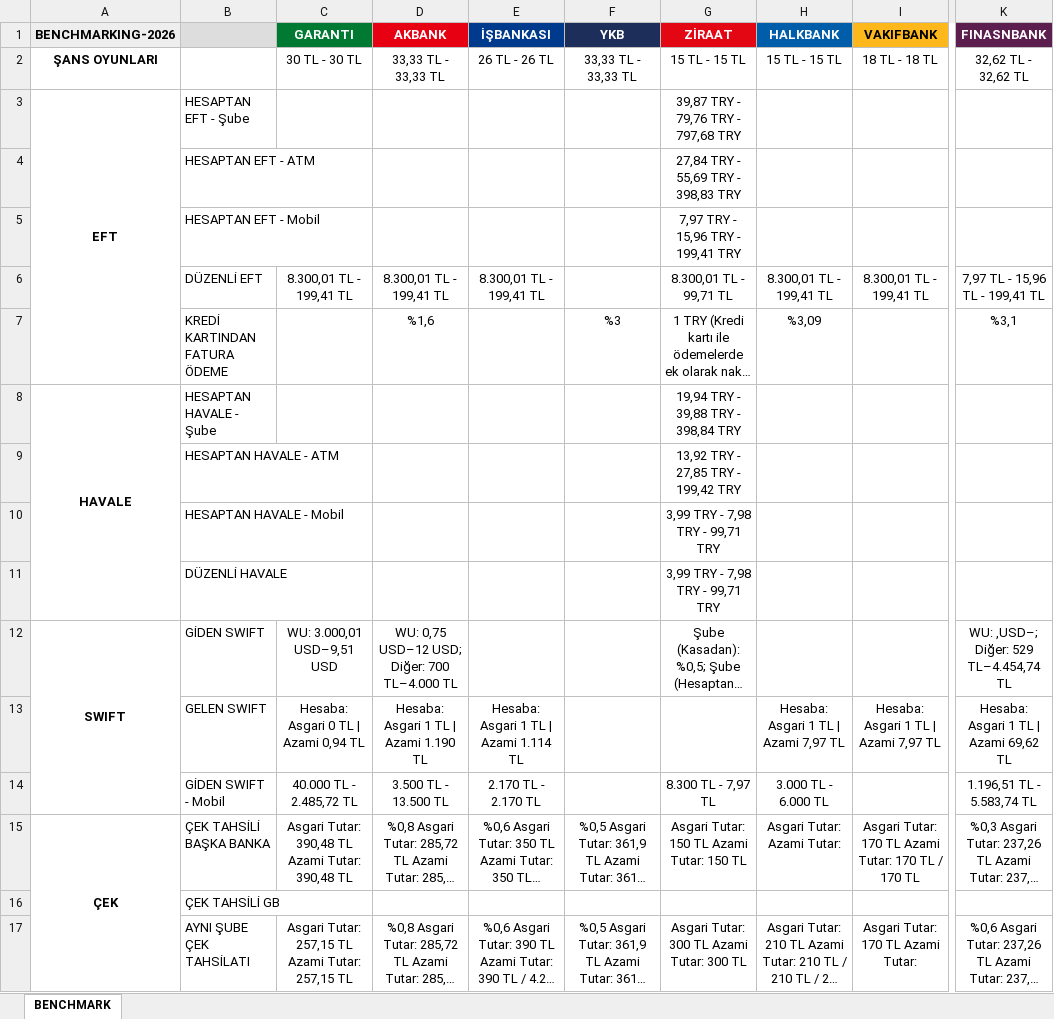
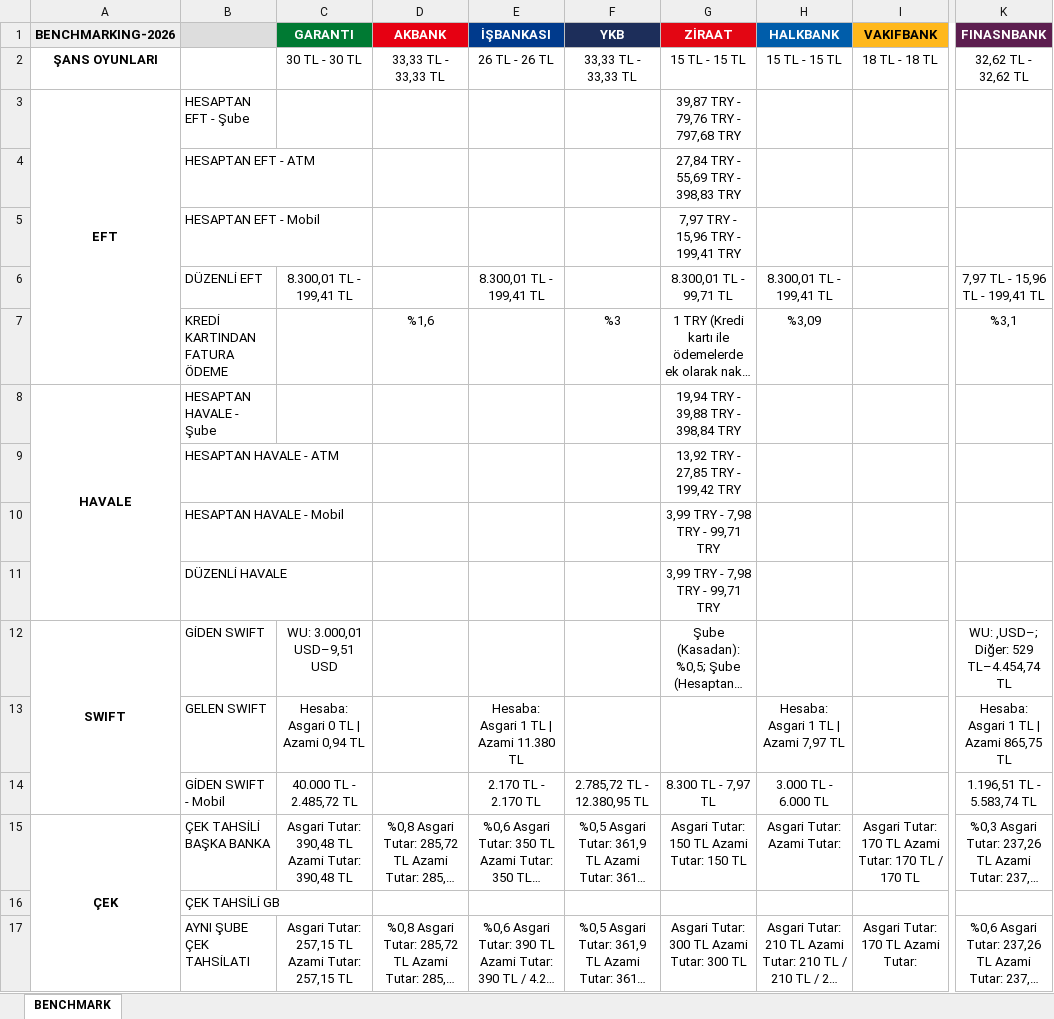
Before and after one commit to omerberkecelik/bankscrape, an Excel workbook: docs/Benchmark_Results.xlsx, sheet BENCHMARK, drawn as a sheet; only a part is shown, gaps mark what is left out; long unchanged cells end in …; values as stored, in another font and other column widths than the file's, no borders; the diff names each change by its address in the sheet, - before the commit and + after, or states it on an @@ line.

```diff
--- a/docs/Benchmark_Results.xlsx (sheet BENCHMARK)
+++ b/docs/Benchmark_Results.xlsx (sheet BENCHMARK)
-D6 (AKBANK): 8.300,01 TL - 199,41 TL
+D6 (AKBANK): (empty)
-I6 (VAKIFBANK): 8.300,01 TL - 199,41 TL
+I6 (VAKIFBANK): (empty)
-D12 (AKBANK): WU: 0,75 USD–12 USD; Diğer: 700 TL–4.000 TL
+D12 (AKBANK): (empty)
-D13 (AKBANK): Hesaba: Asgari 1 TL | Azami 1.190 TL
+D13 (AKBANK): (empty)
-E13 (İŞBANKASI): Hesaba: Asgari 1 TL | Azami 1.114 TL
+E13 (İŞBANKASI): Hesaba: Asgari 1 TL | Azami 11.380 TL
-I13 (VAKIFBANK): Hesaba: Asgari 1 TL | Azami 7,97 TL
+I13 (VAKIFBANK): (empty)
-K13 (FINASNBANK): Hesaba: Asgari 1 TL | Azami 69,62 TL
+K13 (FINASNBANK): Hesaba: Asgari 1 TL | Azami 865,75 TL
-D14 (AKBANK): 3.500 TL - 13.500 TL
+D14 (AKBANK): (empty)
-F14 (YKB): (empty)
+F14 (YKB): 2.785,72 TL - 12.380,95 TL
```
